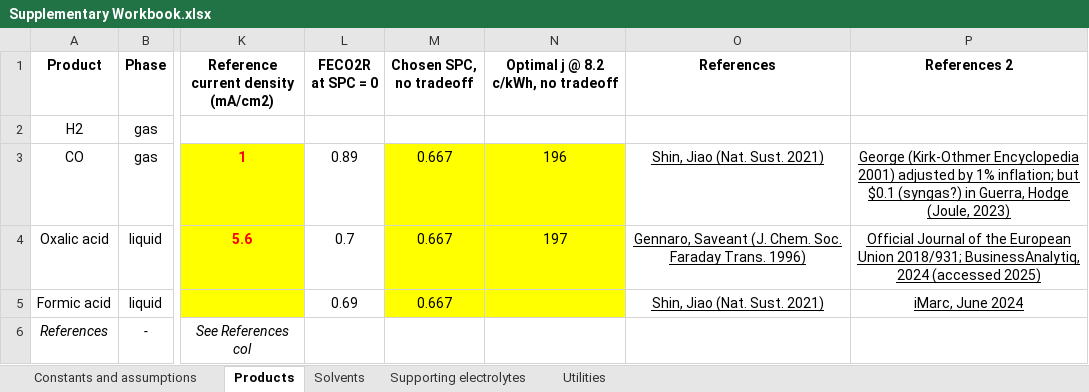
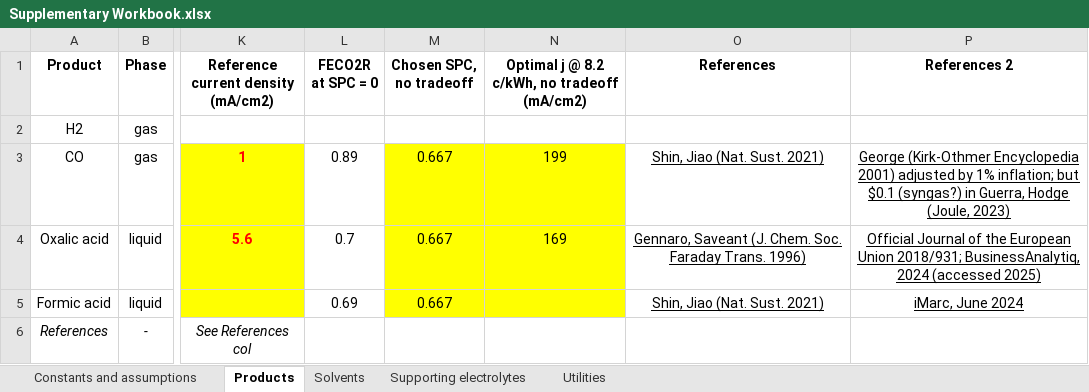
Before and after one commit to shashwatidc/co2r-non-aqueous, an Excel workbook: Supplementary Workbook.xlsx, sheet Products, drawn as a sheet; only a part is shown, gaps mark what is left out; values as stored, in another font and other column widths than the file's, no borders; table styles not drawn; the diff names each change by its address in the sheet, - before the commit and + after, or states it on an @@ line.

```diff
--- a/Supplementary Workbook.xlsx (sheet Products)
+++ b/Supplementary Workbook.xlsx (sheet Products)
-N1: Optimal j @ 8.2 c/kWh, no tradeoff
+N1: Optimal j @ 8.2 c/kWh, no tradeoff (mA/cm2)
-N3: 196
+N3: 199
-N4: 197
+N4: 169
```
Also changed, not shown: sheet Supporting electrolytes, sheet Constants and assumptions, sheet Solvents, 3 other files.
